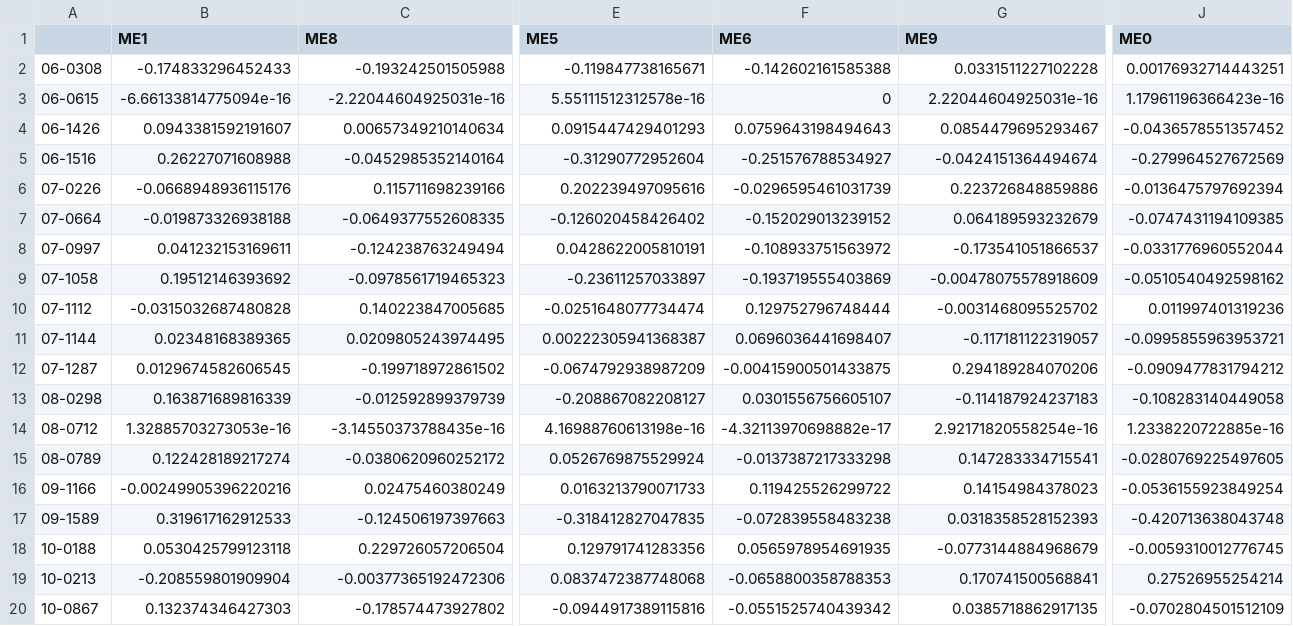
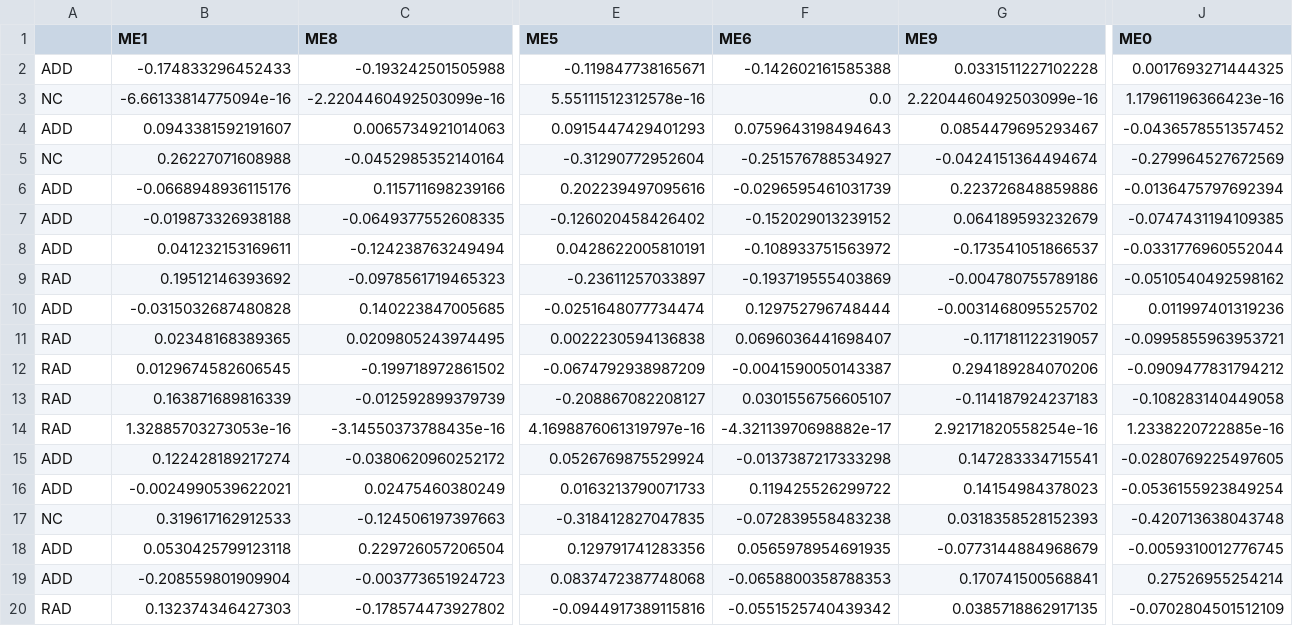
Before and after one commit to huangzhii/RAD, a CSV file: data/co-expression/study cohort/eigenproteins_HIPP.csv, drawn as a sheet; only a part is shown, gaps mark what is left out; the diff covers the shown part only; the diff names each change by its address in the sheet, - before the commit and + after, or states it on an @@ line.

```diff
--- a/data/co-expression/study cohort/eigenproteins_HIPP.csv
+++ b/data/co-expression/study cohort/eigenproteins_HIPP.csv
-A2: 06-0308
+A2: ADD
-J2 (ME0): 0.00176932714443251
+J2 (ME0): 0.0017693271444325
-A3: 06-0615
+A3: NC
-C3 (ME8): -2.22044604925031e-16
+C3 (ME8): -2.2204460492503099e-16
-F3 (ME6): 0
+F3 (ME6): 0.0
-G3 (ME9): 2.22044604925031e-16
+G3 (ME9): 2.2204460492503099e-16
-A4: 06-1426
+A4: ADD
-C4 (ME8): 0.00657349210140634
+C4 (ME8): 0.0065734921014063
-A5: 06-1516
+A5: NC
-A6: 07-0226
+A6: ADD
-A7: 07-0664
+A7: ADD
-A8: 07-0997
+A8: ADD
-A9: 07-1058
+A9: RAD
-G9 (ME9): -0.00478075578918609
+G9 (ME9): -0.004780755789186
-A10: 07-1112
+A10: ADD
-A11: 07-1144
+A11: RAD
-E11 (ME5): 0.00222305941368387
+E11 (ME5): 0.0022230594136838
-A12: 07-1287
+A12: RAD
-F12 (ME6): -0.00415900501433875
+F12 (ME6): -0.0041590050143387
-A13: 08-0298
+A13: RAD
-A14: 08-0712
+A14: RAD
-E14 (ME5): 4.16988760613198e-16
+E14 (ME5): 4.1698876061319797e-16
-A15: 08-0789
+A15: ADD
-A16: 09-1166
+A16: ADD
-B16 (ME1): -0.00249905396220216
+B16 (ME1): -0.0024990539622021
-A17: 09-1589
+A17: NC
-A18: 10-0188
+A18: ADD
-A19: 10-0213
+A19: ADD
-C19 (ME8): -0.00377365192472306
+C19 (ME8): -0.003773651924723
-A20: 10-0867
+A20: RAD
```
Also changed, not shown: 38 edited cells elsewhere in this file, data/co-expression/study cohort/eigenproteins_IPL.csv, results/correlation_result_clinical_Q_values.csv, 27 other files.
